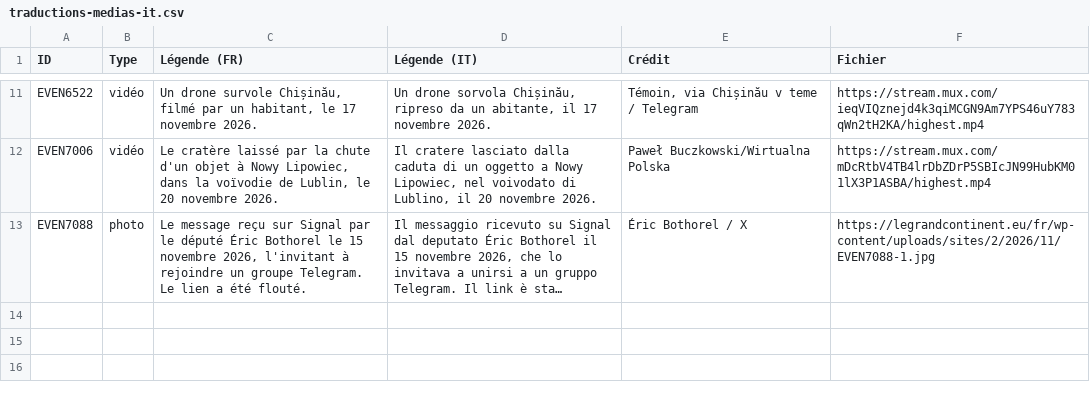
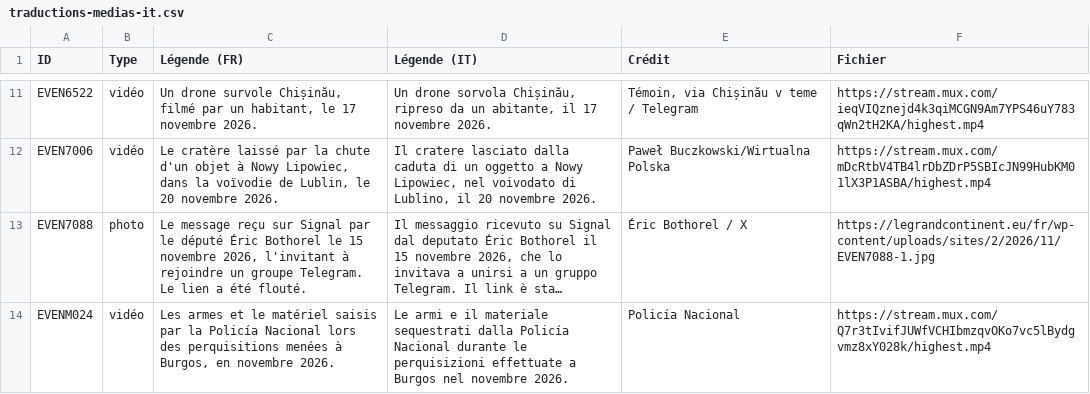
Before and after one commit to GC-GEG/obs_russie, a CSV file: traductions-medias-it.csv, drawn as a sheet; only a part is shown, gaps mark what is left out; long unchanged cells end in …; the diff names each change by its address in the sheet, - before the commit and + after, or states it on an @@ line.

```diff
--- a/traductions-medias-it.csv
+++ b/traductions-medias-it.csv
+row 14: EVENM024 | vidéo | Les armes et le matériel saisis par la Policía Nacional lors des perquisitions menées à Burgos, en novembre 2026. | Le armi e il materiale sequestrati dalla Policía Nacional durante le perquisizioni effettuate a Burgos nel novembre 2026. | Policía Nacional | https://stream.mux.com/Q7r3tIvifJUWfVCHIbmzqvOKo7vc5lBydgvmz8xY028k/highest.mp4
```
Also changed, not shown: traductions-es.csv, traductions-it.csv, 5 other files.
